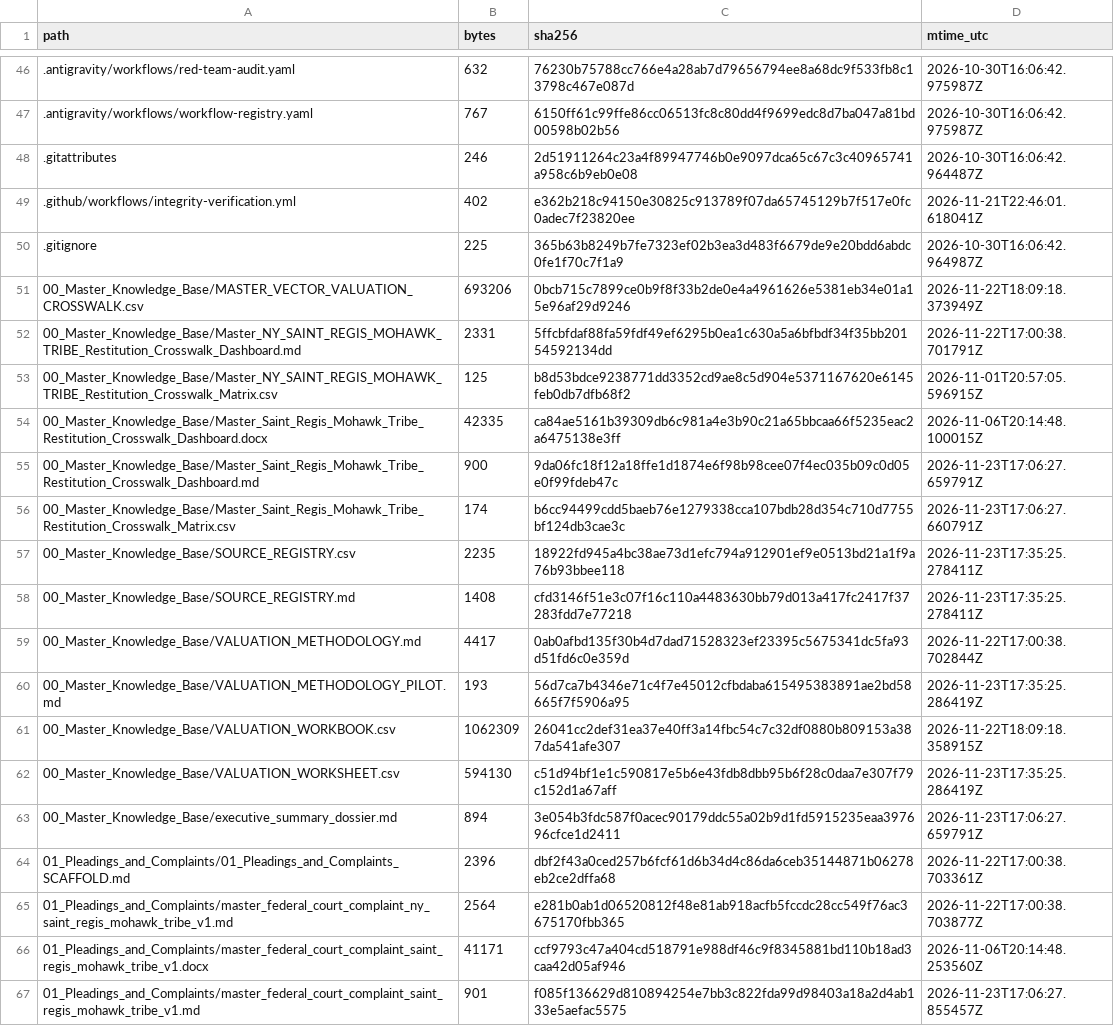
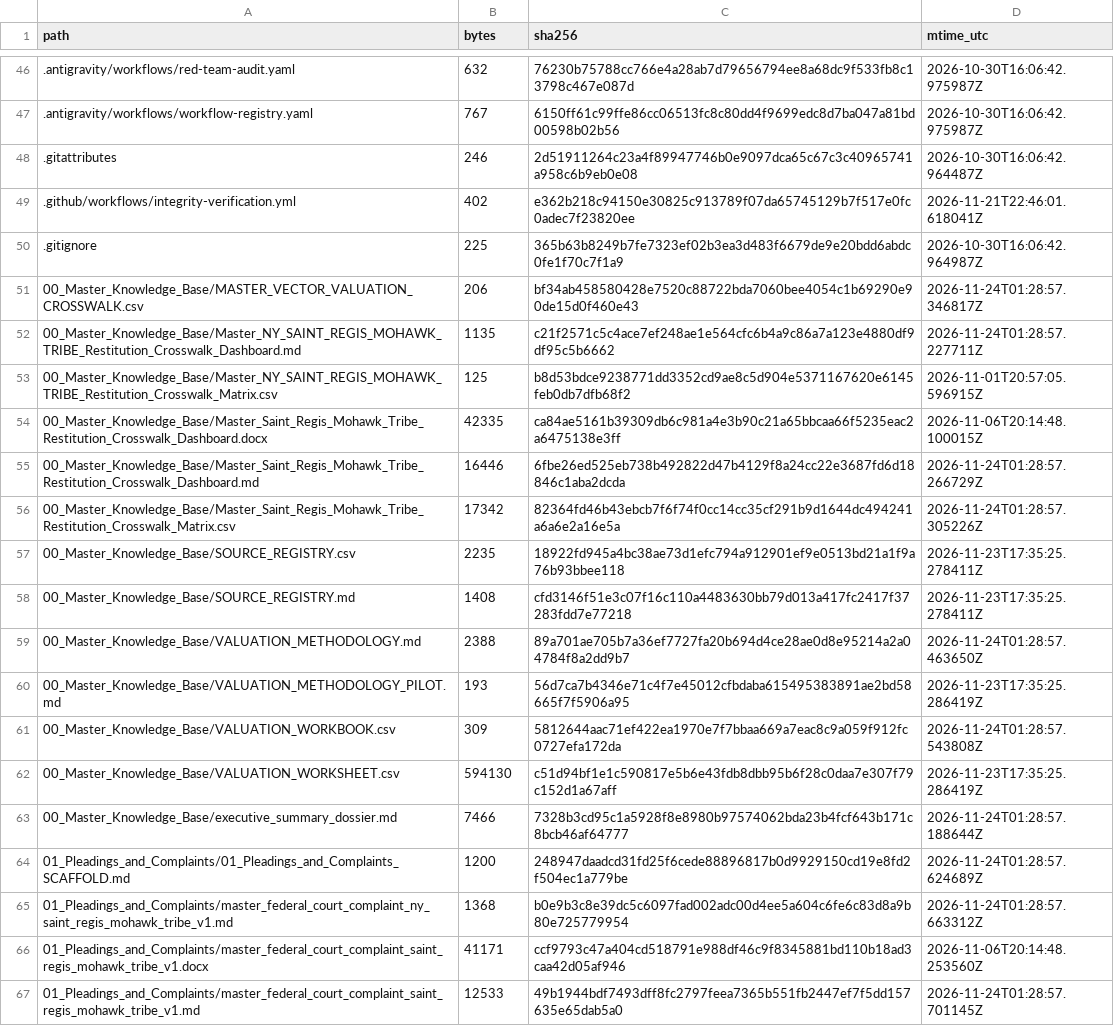
Before and after one commit to GlobalRestitutionAlliance/turtle-island-us-ny-saint-regis-mohawk-tribe-master-litigation, a CSV file: 99_Archives_and_Manifests/MANIFEST_SHA256.csv, drawn as a sheet; only a part is shown, gaps mark what is left out; the diff covers the shown part only.

```diff
--- a/99_Archives_and_Manifests/MANIFEST_SHA256.csv
+++ b/99_Archives_and_Manifests/MANIFEST_SHA256.csv
@@ -50,18 +50,18 @@ path,bytes,sha256,mtime_utc
 .gitignore,225,365b63b8249b7fe7323ef02b3ea3d483f6679de9e20bdd6abdc0fe1f70c7f1a9,2026-10-30T16:06:42.964987Z
-00_Master_Knowledge_Base/MASTER_VECTOR_VALUATION_CROSSWALK.csv,693206,0bcb715c7899ce0b9f8f33b2de0e4a4961626e5381eb34e01a15e96af29d9246,2026-11-22T18:09:18.373949Z
-00_Master_Knowledge_Base/Master_NY_SAINT_REGIS_MOHAWK_TRIBE_Restitution_Crosswalk_Dashboard.md,2331,5ffcbfdaf88fa59fdf49ef6295b0ea1c630a5a6bfbdf34f35bb20154592134dd,2026-11-22T17:00:38.701791Z
+00_Master_Knowledge_Base/MASTER_VECTOR_VALUATION_CROSSWALK.csv,206,bf34ab458580428e7520c88722bda7060bee4054c1b69290e90de15d0f460e43,2026-11-24T01:28:57.346817Z
+00_Master_Knowledge_Base/Master_NY_SAINT_REGIS_MOHAWK_TRIBE_Restitution_Crosswalk_Dashboard.md,1135,c21f2571c5c4ace7ef248ae1e564cfc6b4a9c86a7a123e4880df9df95c5b6662,2026-11-24T01:28:57.227711Z
 00_Master_Knowledge_Base/Master_NY_SAINT_REGIS_MOHAWK_TRIBE_Restitution_Crosswalk_Matrix.csv,125,b8d53bdce9238771dd3352cd9ae8c5d904e5371167620e6145feb0db7dfb68f2,2026-11-01T20:57:05.596915Z
 00_Master_Knowledge_Base/Master_Saint_Regis_Mohawk_Tribe_Restitution_Crosswalk_Dashboard.docx,42335,ca84ae5161b39309db6c981a4e3b90c21a65bbcaa66f5235eac2a6475138e3ff,2026-11-06T20:14:48.100015Z
-00_Master_Knowledge_Base/Master_Saint_Regis_Mohawk_Tribe_Restitution_Crosswalk_Dashboard.md,900,9da06fc18f12a18ffe1d1874e6f98b98cee07f4ec035b09c0d05e0f99fdeb47c,2026-11-23T17:06:27.659791Z
-00_Master_Knowledge_Base/Master_Saint_Regis_Mohawk_Tribe_Restitution_Crosswalk_Matrix.csv,174,b6cc94499cdd5baeb76e1279338cca107bdb28d354c710d7755bf124db3cae3c,2026-11-23T17:06:27.660791Z
+00_Master_Knowledge_Base/Master_Saint_Regis_Mohawk_Tribe_Restitution_Crosswalk_Dashboard.md,16446,6fbe26ed525eb738b492822d47b4129f8a24cc22e3687fd6d18846c1aba2dcda,2026-11-24T01:28:57.266729Z
+00_Master_Knowledge_Base/Master_Saint_Regis_Mohawk_Tribe_Restitution_Crosswalk_Matrix.csv,17342,82364fd46b43ebcb7f6f74f0cc14cc35cf291b9d1644dc494241a6a6e2a16e5a,2026-11-24T01:28:57.305226Z
 00_Master_Knowledge_Base/SOURCE_REGISTRY.csv,2235,18922fd945a4bc38ae73d1efc794a912901ef9e0513bd21a1f9a76b93bbee118,2026-11-23T17:35:25.278411Z
 00_Master_Knowledge_Base/SOURCE_REGISTRY.md,1408,cfd3146f51e3c07f16c110a4483630bb79d013a417fc2417f37283fdd7e77218,2026-11-23T17:35:25.278411Z
-00_Master_Knowledge_Base/VALUATION_METHODOLOGY.md,4417,0ab0afbd135f30b4d7dad71528323ef23395c5675341dc5fa93d51fd6c0e359d,2026-11-22T17:00:38.702844Z
+00_Master_Knowledge_Base/VALUATION_METHODOLOGY.md,2388,89a701ae705b7a36ef7727fa20b694d4ce28ae0d8e95214a2a04784f8a2dd9b7,2026-11-24T01:28:57.463650Z
 00_Master_Knowledge_Base/VALUATION_METHODOLOGY_PILOT.md,193,56d7ca7b4346e71c4f7e45012cfbdaba615495383891ae2bd58665f7f5906a95,2026-11-23T17:35:25.286419Z
-00_Master_Knowledge_Base/VALUATION_WORKBOOK.csv,1062309,26041cc2def31ea37e40ff3a14fbc54c7c32df0880b809153a387da541afe307,2026-11-22T18:09:18.358915Z
+00_Master_Knowledge_Base/VALUATION_WORKBOOK.csv,309,5812644aac71ef422ea1970e7f7bbaa669a7eac8c9a059f912fc0727efa172da,2026-11-24T01:28:57.543808Z
 00_Master_Knowledge_Base/VALUATION_WORKSHEET.csv,594130,c51d94bf1e1c590817e5b6e43fdb8dbb95b6f28c0daa7e307f79c152d1a67aff,2026-11-23T17:35:25.286419Z
-00_Master_Knowledge_Base/executive_summary_dossier.md,894,3e054b3fdc587f0acec90179ddc55a02b9d1fd5915235eaa397696cfce1d2411,2026-11-23T17:06:27.659791Z
-01_Pleadings_and_Complaints/01_Pleadings_and_Complaints_SCAFFOLD.md,2396,dbf2f43a0ced257b6fcf61d6b34d4c86da6ceb35144871b06278eb2ce2dffa68,2026-11-22T17:00:38.703361Z
-01_Pleadings_and_Complaints/master_federal_court_complaint_ny_saint_regis_mohawk_tribe_v1.md,2564,e281b0ab1d06520812f48e81ab918acfb5fccdc28cc549f76ac3675170fbb365,2026-11-22T17:00:38.703877Z
+00_Master_Knowledge_Base/executive_summary_dossier.md,7466,7328b3cd95c1a5928f8e8980b97574062bda23b4fcf643b171c8bcb46af64777,2026-11-24T01:28:57.188644Z
+01_Pleadings_and_Complaints/01_Pleadings_and_Complaints_SCAFFOLD.md,1200,248947daadcd31fd25f6cede88896817b0d9929150cd19e8fd2f504ec1a779be,2026-11-24T01:28:57.624689Z
+01_Pleadings_and_Complaints/master_federal_court_complaint_ny_saint_regis_mohawk_tribe_v1.md,1368,b0e9b3c8e39dc5c6097fad002adc00d4ee5a604c6fe6c83d8a9b80e725779954,2026-11-24T01:28:57.663312Z
 01_Pleadings_and_Complaints/master_federal_court_complaint_saint_regis_mohawk_tribe_v1.docx,41171,ccf9793c47a404cd518791e988df46c9f8345881bd110b18ad3caa42d05af946,2026-11-06T20:14:48.253560Z
-01_Pleadings_and_Complaints/master_federal_court_complaint_saint_regis_mohawk_tribe_v1.md,901,f085f136629d810894254e7bb3c822fda99d98403a18a2d4ab133e5aefac5575,2026-11-23T17:06:27.855457Z
+01_Pleadings_and_Complaints/master_federal_court_complaint_saint_regis_mohawk_tribe_v1.md,12533,49b1944bdf7493dff8fc2797feea7365b551fb2447ef7f5dd157635e65dab5a0,2026-11-24T01:28:57.701145Z
```
Also changed, not shown: 80 edited cells elsewhere in this file, 37 other files.
